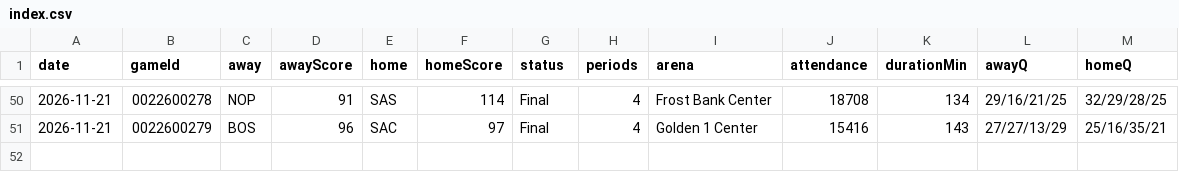
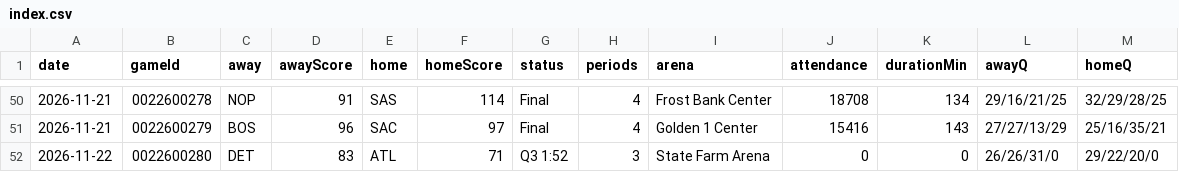
Before and after one commit to wadejason421/fantasy-hoops-assistant, a CSV file: data/index.csv, drawn as a sheet; only a part is shown, gaps mark what is left out.

```diff
--- a/data/index.csv
+++ b/data/index.csv
@@ -51 +51,2 @@ date,gameId,away,awayScore,home,homeScore,status,periods,arena,attendance,durati
 2026-11-21,0022600279,BOS,96,SAC,97,Final,4,Golden 1 Center,15416,143,27/27/13/29,25/16/35/21
+2026-11-22,0022600280,DET,83,ATL,71,Q3 1:52,3,State Farm Arena,0,0,26/26/31/0,29/22/20/0
```
Also changed, not shown: 3 other files.
